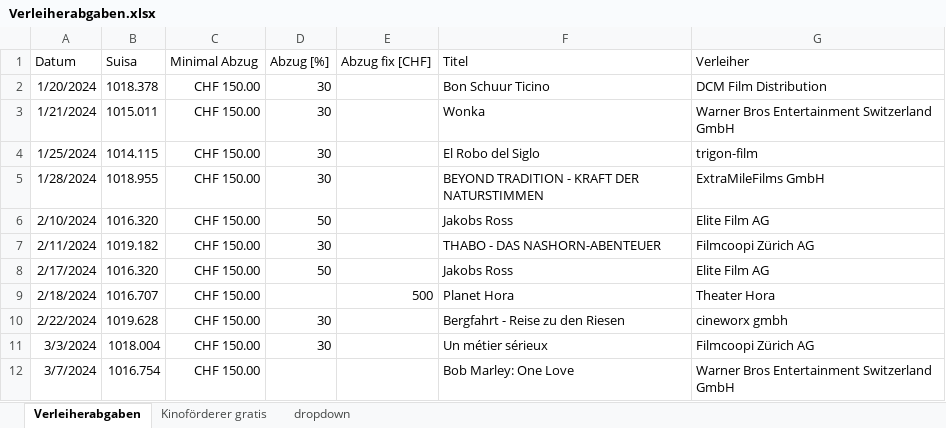
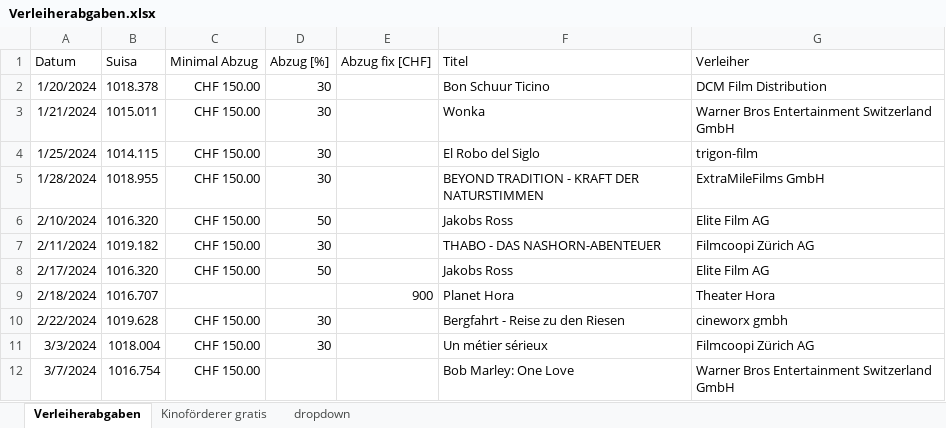
Before and after one commit to slvwagner/Kinoklub, an Excel workbook: Input/Verleiherabgaben.xlsx, sheet Verleiherabgaben, drawn as a sheet; only a part is shown; values as stored, in another font and other column widths than the file's, no borders; table styles not drawn; the diff names each change by its address in the sheet, - before the commit and + after, or states it on an @@ line.

```diff
--- a/Input/Verleiherabgaben.xlsx (sheet Verleiherabgaben)
+++ b/Input/Verleiherabgaben.xlsx (sheet Verleiherabgaben)
-C9 (Minimal Abzug): CHF 150.00
+C9 (Minimal Abzug): (empty)
-E9 (Abzug fix [CHF]): 500
+E9 (Abzug fix [CHF]): 900
```
Also changed, not shown: sheet Kinoförderer gratis, 2 other files.
